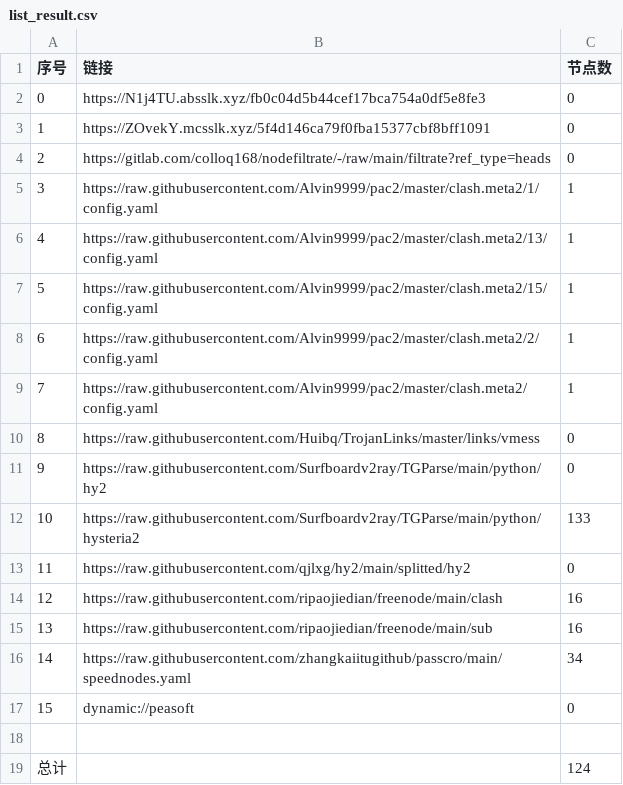
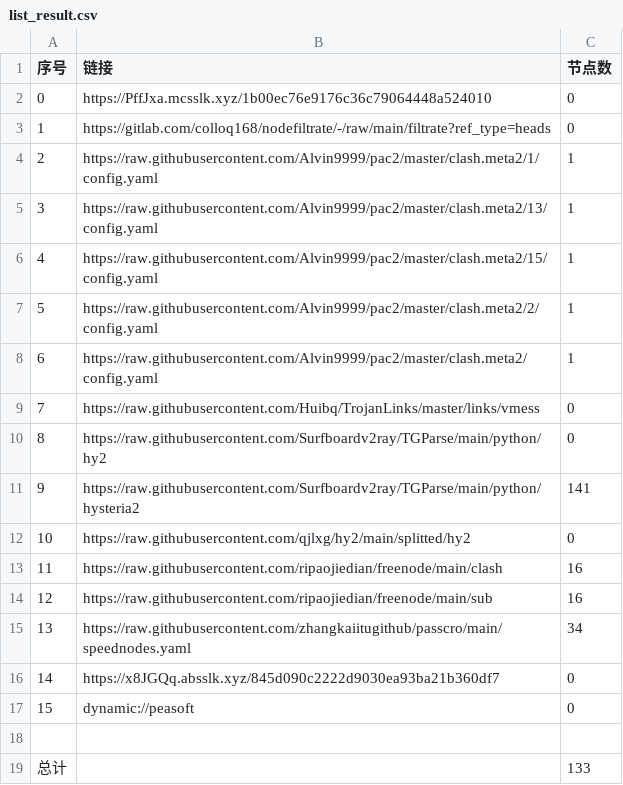
Before and after one commit to wokaotianshi123/NoMoreWalls, a CSV file: list_result.csv, drawn as a sheet; removed rows and columns are numbered as before the commit, all else as after; the diff names each change by its address in the sheet, - before the commit and + after, or states it on an @@ line.

```diff
--- a/list_result.csv
+++ b/list_result.csv
-row 2: 0 | https://N1j4TU.absslk.xyz/fb0c04d5b44cef17bca754a0df5e8fe3 | 0
@@ column A (序号) renumbered between rows 2 and 15 @@
-B2 (链接): https://ZOvekY.mcsslk.xyz/5f4d146ca79f0fba15377cbf8bff1091
+B2 (链接): https://PffJxa.mcsslk.xyz/1b00ec76e9176c36c79064448a524010
-C11 (节点数): 133
+C11 (节点数): 141
+row 16: 14 | https://x8JGQq.absslk.xyz/845d090c2222d9030ea93ba21b360df7 | 0
-C19 (节点数): 124
+C19 (节点数): 133
```
Also changed, not shown: 21 other files.
